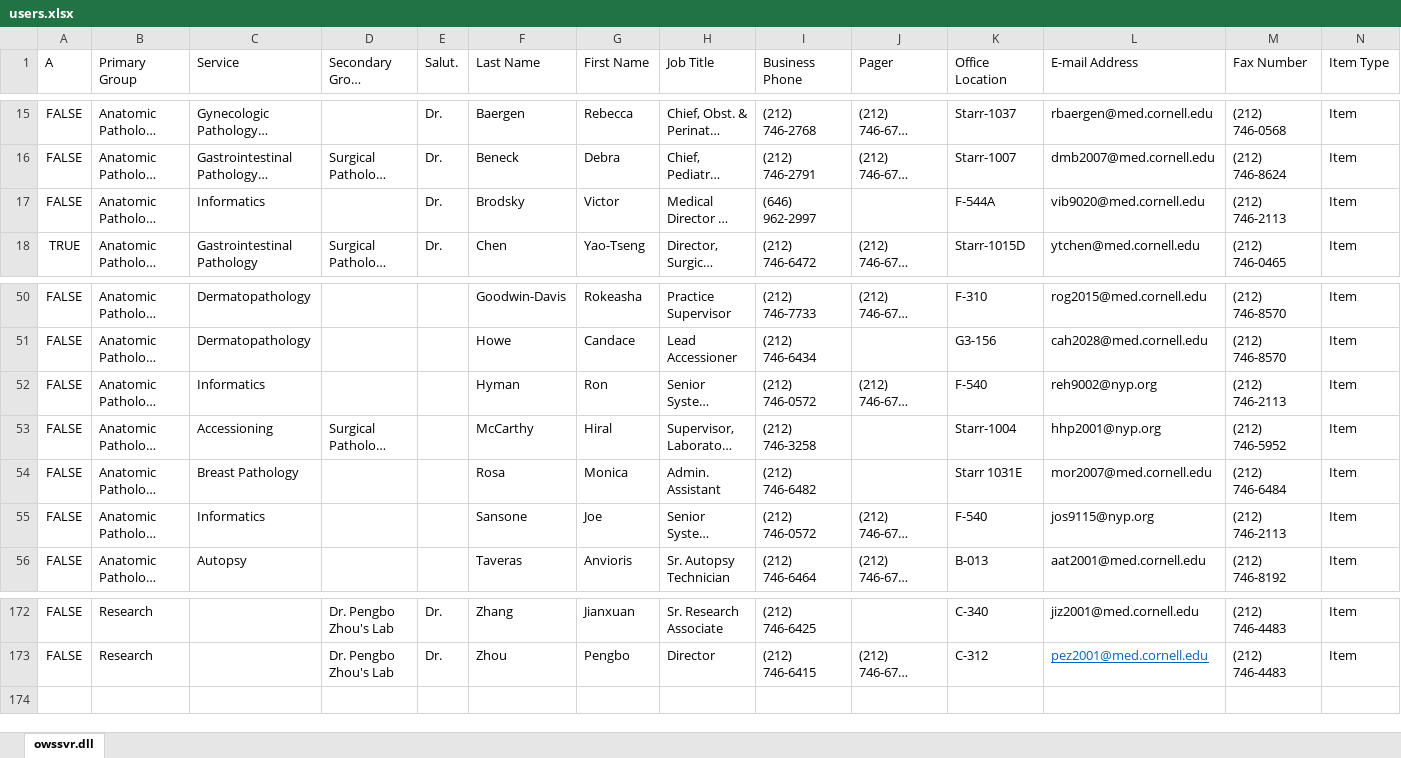
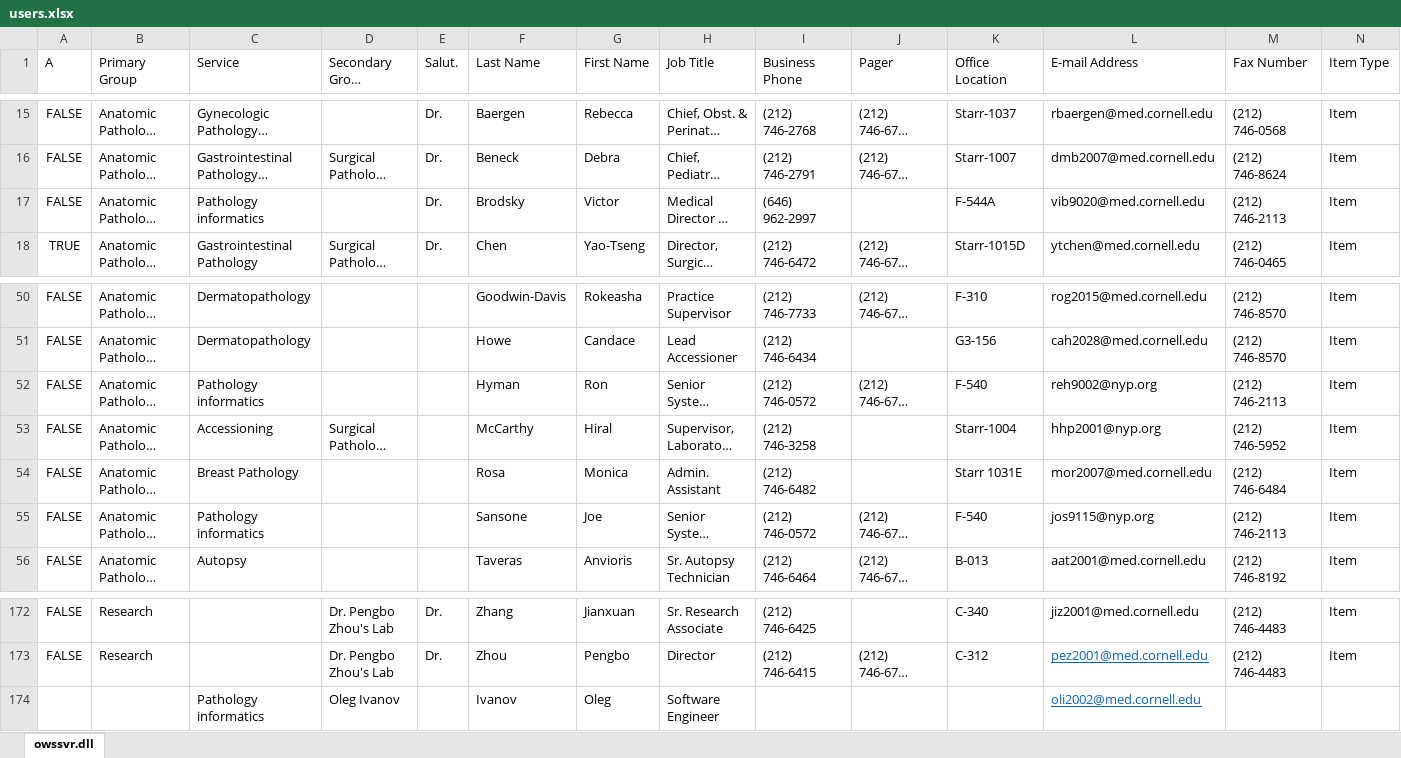
Before and after one commit to victorbrodsky/order-lab, an Excel workbook: Scanorders2/src/Oleg/UserdirectoryBundle/Util/users.xlsx, sheet owssvr.dll, drawn as a sheet; only a part is shown, gaps mark what is left out; long unchanged cells end in …; values as stored, in another font and other column widths than the file's, no borders; table styles not drawn; rows hold the shown columns only; the diff names each change by its address in the sheet, - before the commit and + after, or states it on an @@ line.

```diff
--- a/Scanorders2/src/Oleg/UserdirectoryBundle/Util/users.xlsx (sheet owssvr.dll)
+++ b/Scanorders2/src/Oleg/UserdirectoryBundle/Util/users.xlsx (sheet owssvr.dll)
-C17 (Service): Informatics
+C17 (Service): Pathology informatics
-C52 (Service): Informatics
+C52 (Service): Pathology informatics
-C55 (Service): Informatics
+C55 (Service): Pathology informatics
+row 174:  |  | Pathology informatics | Oleg Ivanov |  | Ivanov | Oleg | Software Engineer |  |  |  | oli2002@med.cornell.edu
```
Also changed, not shown: 31 other files.
